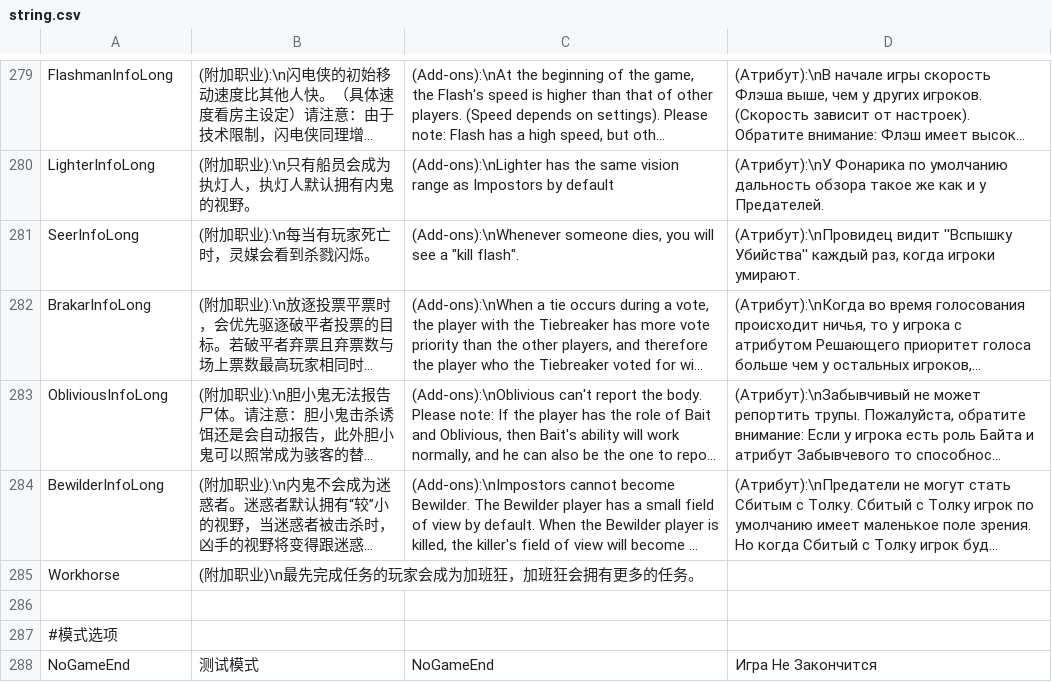
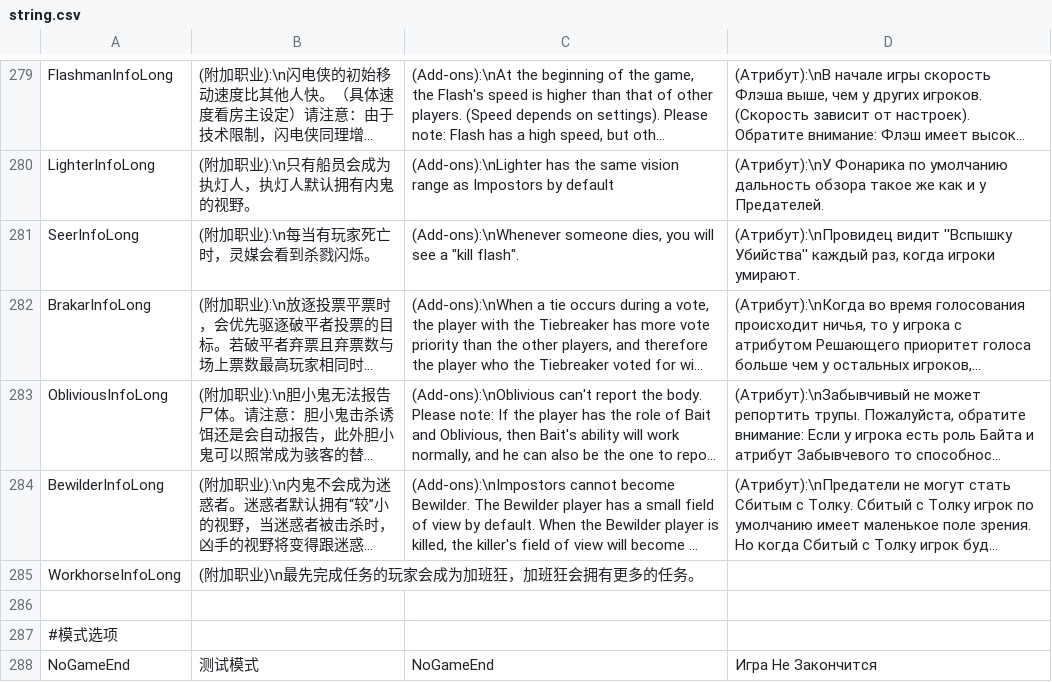
Before and after one commit to tukasa0001/TownOfHost, a CSV file: Resources/string.csv, drawn as a sheet; only a part is shown, gaps mark what is left out; long unchanged cells end in …; the diff names each change by its address in the sheet, - before the commit and + after, or states it on an @@ line.

```diff
--- a/Resources/string.csv
+++ b/Resources/string.csv
-A285: Workhorse
+A285: WorkhorseInfoLong
```
Also changed, not shown: 2 other files.
